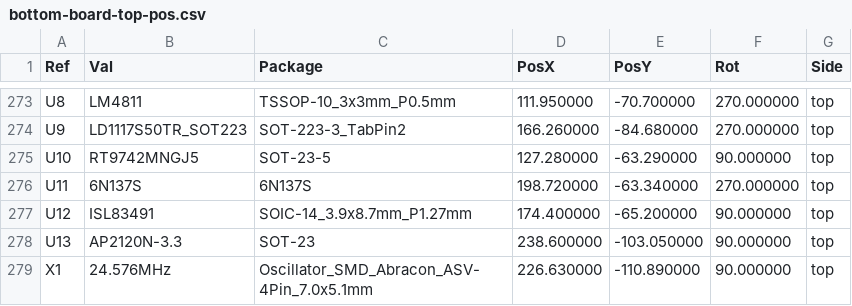
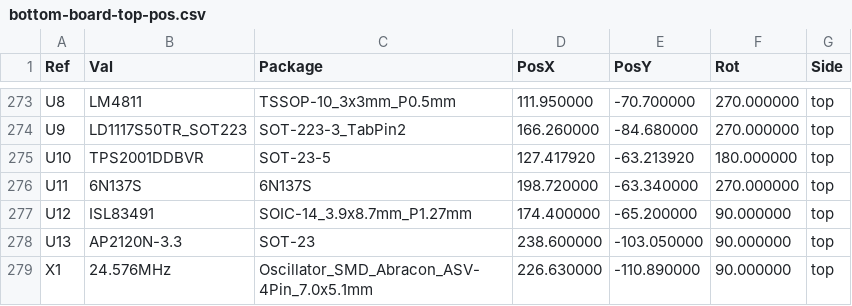
Before and after one commit to mod-audio/hw-mod-dwarf, a CSV file: bottom-board/PCB Source/bottom-board/Fabrication/bottom-board-top-pos.csv, drawn as a sheet; only a part is shown, gaps mark what is left out.

```diff
--- a/bottom-board/PCB Source/bottom-board/Fabrication/bottom-board-top-pos.csv
+++ b/bottom-board/PCB Source/bottom-board/Fabrication/bottom-board-top-pos.csv
@@ -274,3 +274,3 @@ Ref,Val,Package,PosX,PosY,Rot,Side
 "U9","LD1117S50TR_SOT223","SOT-223-3_TabPin2",166.260000,-84.680000,270.000000,top
-"U10","RT9742MNGJ5","SOT-23-5",127.280000,-63.290000,90.000000,top
+"U10","TPS2001DDBVR","SOT-23-5",127.417920,-63.213920,180.000000,top
 "U11","6N137S","6N137S",198.720000,-63.340000,270.000000,top
```
Also changed, not shown: 6 other files.
